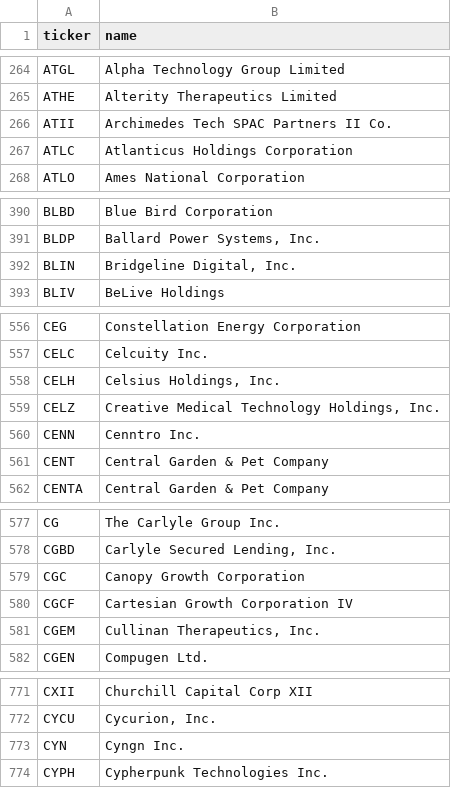
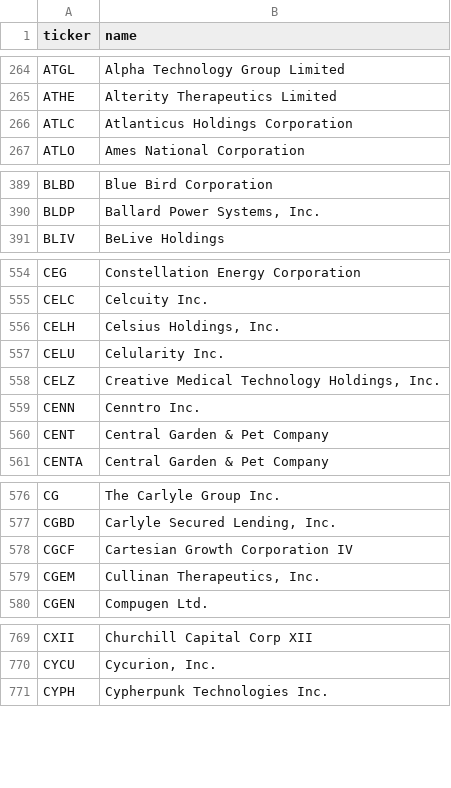
Before and after one commit to iamatownboy/make-own-money, a CSV file: data/universes/nasdaq_listed.csv, drawn as a sheet; only a part is shown, gaps mark what is left out; removed rows and columns are numbered as before the commit, all else as after; the diff covers the shown part only; the diff names each change by its address in the sheet, - before the commit and + after, or states it on an @@ line.

```diff
--- a/data/universes/nasdaq_listed.csv
+++ b/data/universes/nasdaq_listed.csv
-row 266: ATII | Archimedes Tech SPAC Partners II Co.
-row 392: BLIN | Bridgeline Digital, Inc.
+row 557: CELU | Celularity Inc.
-row 579: CGC | Canopy Growth Corporation
-row 773: CYN | Cyngn Inc.
```
Also changed, not shown: 4 added rows and 2 removed rows elsewhere in this file, 4 other files.
